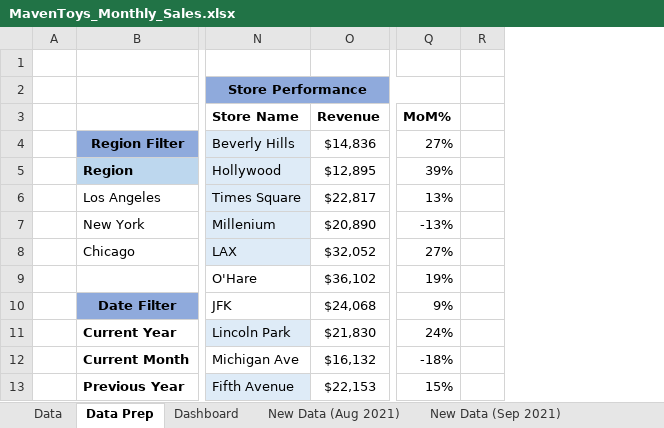
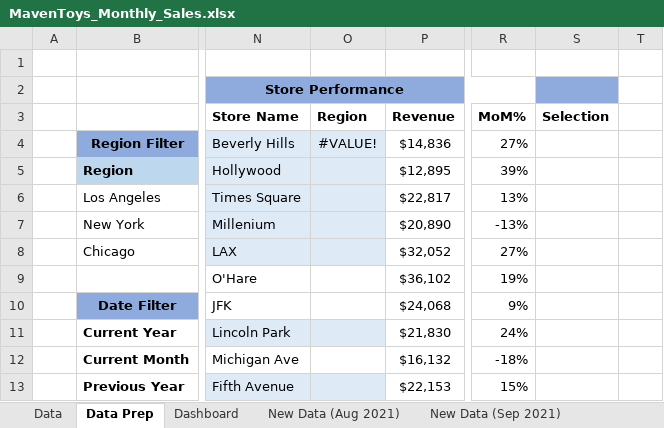
Before and after one commit to Yeasirzawad/Toy-Store-Monthly-Sales-Analysis, an Excel workbook: MavenToys_Monthly_Sales.xlsx, sheet Data Prep, drawn as a sheet; only a part is shown, gaps mark what is left out; values as stored, in another font and other column widths than the file's, no borders; charts and pictures and conditional formats not drawn; the diff names each change by its address in the sheet, - before the commit and + after, or states it on an @@ line.

```diff
--- a/MavenToys_Monthly_Sales.xlsx (sheet Data Prep)
+++ b/MavenToys_Monthly_Sales.xlsx (sheet Data Prep)
+column O, rows 3-4: Region | #VALUE!
+column S, row 3: Selection
```
Also changed, not shown: sheet Dashboard, formulas that keep their value, charts or pictures.
